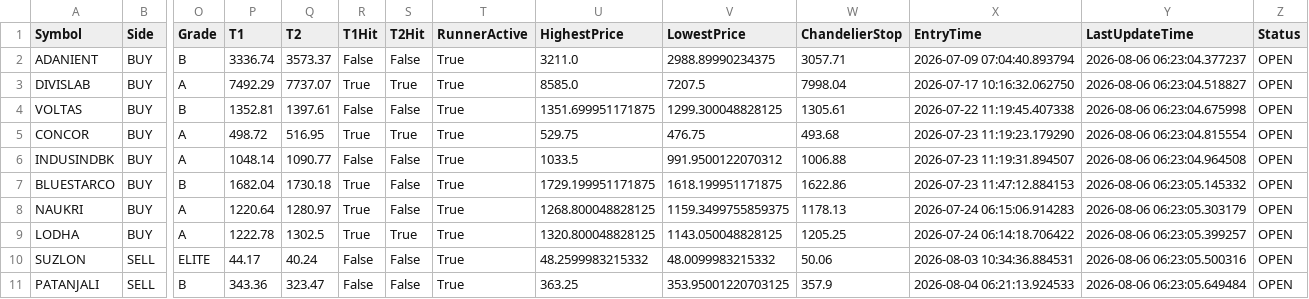
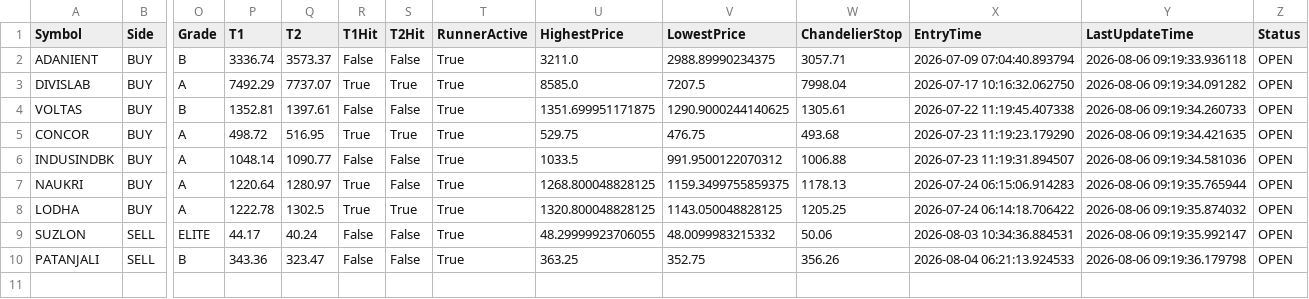
Before and after one commit to bakshad/Hybrid-FVG-Sniper, a CSV file: active_positions.csv, drawn as a sheet; only a part is shown, gaps mark what is left out; removed rows and columns are numbered as before the commit, all else as after; rows hold the shown columns only; the diff names each change by its address in the sheet, - before the commit and + after, or states it on an @@ line.

```diff
--- a/active_positions.csv
+++ b/active_positions.csv
-Y2 (LastUpdateTime): 2026-08-06 06:23:04.377237
+Y2 (LastUpdateTime): 2026-08-06 09:19:33.936118
-Y3 (LastUpdateTime): 2026-08-06 06:23:04.518827
+Y3 (LastUpdateTime): 2026-08-06 09:19:34.091282
-V4 (LowestPrice): 1299.300048828125
+V4 (LowestPrice): 1290.9000244140625
-Y4 (LastUpdateTime): 2026-08-06 06:23:04.675998
+Y4 (LastUpdateTime): 2026-08-06 09:19:34.260733
-Y5 (LastUpdateTime): 2026-08-06 06:23:04.815554
+Y5 (LastUpdateTime): 2026-08-06 09:19:34.421635
-Y6 (LastUpdateTime): 2026-08-06 06:23:04.964508
+Y6 (LastUpdateTime): 2026-08-06 09:19:34.581036
-row 7: BLUESTARCO | BUY | B | 1682.04 | 1730.18 | True | False | True | 1729.199951171875 | 1618.199951171875 | 1622.86 | 2026-07-23 11:47:12.884153 | 2026-08-06 06:23:05.145332 | OPEN
-Y7 (LastUpdateTime): 2026-08-06 06:23:05.303179
+Y7 (LastUpdateTime): 2026-08-06 09:19:35.765944
-Y8 (LastUpdateTime): 2026-08-06 06:23:05.399257
+Y8 (LastUpdateTime): 2026-08-06 09:19:35.874032
-U9 (HighestPrice): 48.2599983215332
+U9 (HighestPrice): 48.29999923706055
-Y9 (LastUpdateTime): 2026-08-06 06:23:05.500316
+Y9 (LastUpdateTime): 2026-08-06 09:19:35.992147
-V10 (LowestPrice): 353.95001220703125
+V10 (LowestPrice): 352.75
-W10 (ChandelierStop): 357.9
+W10 (ChandelierStop): 356.26
-Y10 (LastUpdateTime): 2026-08-06 06:23:05.649484
+Y10 (LastUpdateTime): 2026-08-06 09:19:36.179798
```
Also changed, not shown: trade_history.csv.
